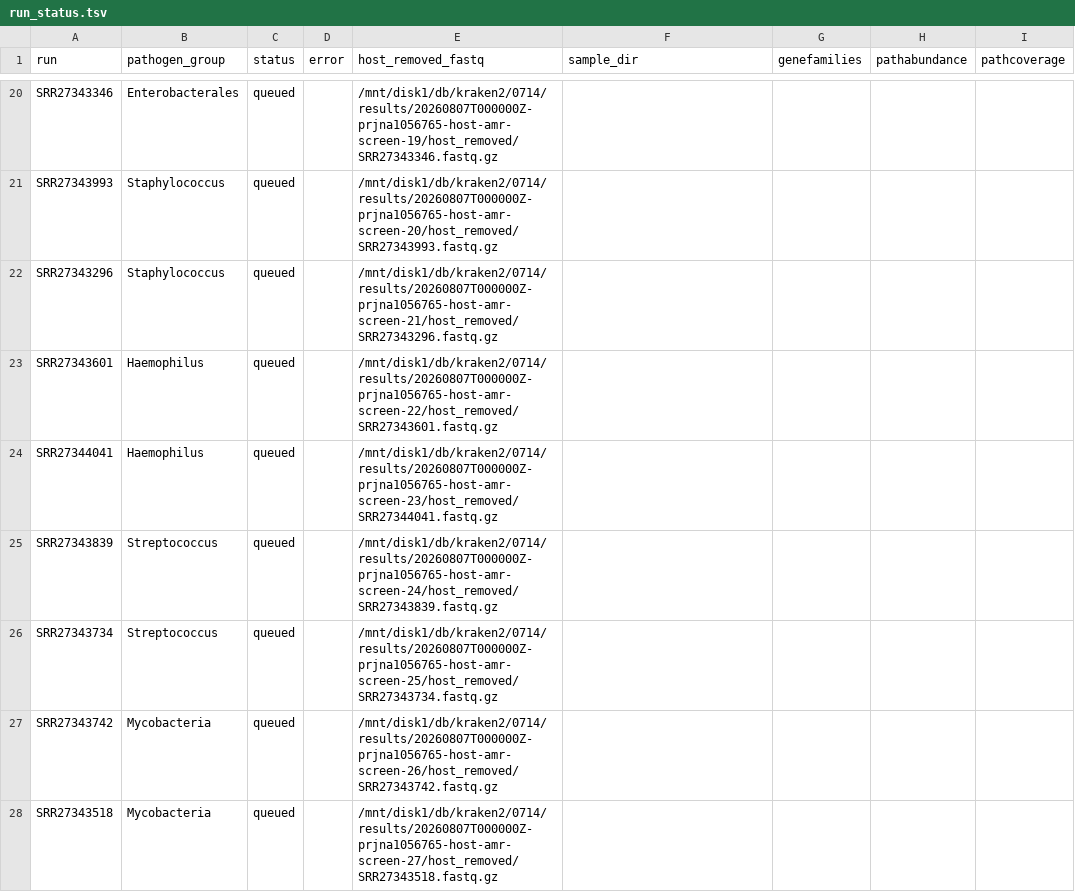
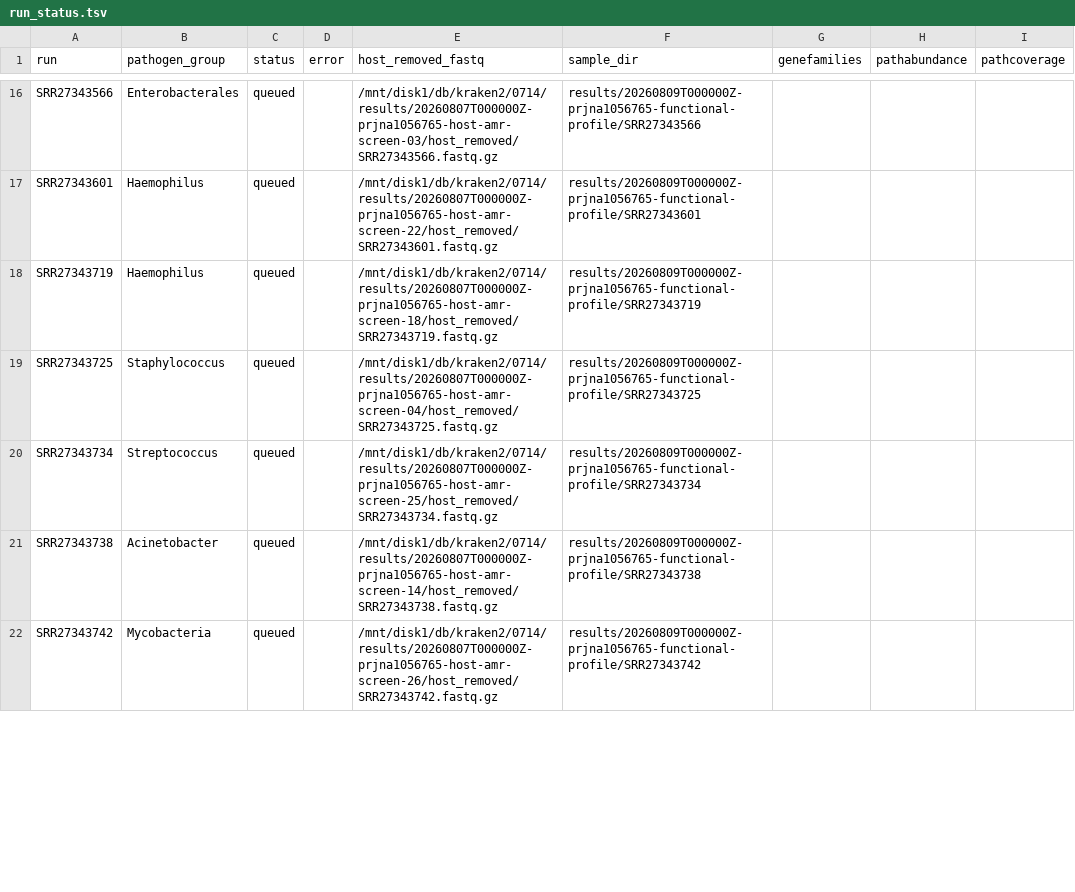
Before and after one commit to linrenzhang98-afk/0714, a TSV file: reports_public/metagenome_functional_profile/run_status.tsv, drawn as a sheet; only a part is shown, gaps mark what is left out; removed rows and columns are numbered as before the commit, all else as after; the diff covers the shown part only; the diff names each change by its address in the sheet, - before the commit and + after, or states it on an @@ line.

Commit message:
Update functional analysis progress

```diff
--- a/reports_public/metagenome_functional_profile/run_status.tsv
+++ b/reports_public/metagenome_functional_profile/run_status.tsv
-A16 (run): SRR27343346
+A16 (run): SRR27343566
-E16 (host_removed_fastq): /mnt/disk1/db/kraken2/0714/results/20260807T000000Z-prjna1056765-host-amr-screen-19/host_removed/SRR27343346.fastq.gz
+E16 (host_removed_fastq): /mnt/disk1/db/kraken2/0714/results/20260807T000000Z-prjna1056765-host-amr-screen-03/host_removed/SRR27343566.fastq.gz
-F16 (sample_dir): (empty)
+F16 (sample_dir): results/20260809T000000Z-prjna1056765-functional-profile/SRR27343566
-row 21: SRR27343993 | Staphylococcus | queued |  | /mnt/disk1/db/kraken2/0714/results/20260807T000000Z-prjna1056765-host-amr-screen-20/host_removed/SRR27343993.fastq.gz
-row 22: SRR27343296 | Staphylococcus | queued |  | /mnt/disk1/db/kraken2/0714/results/20260807T000000Z-prjna1056765-host-amr-screen-21/host_removed/SRR27343296.fastq.gz
-F17 (sample_dir): (empty)
+F17 (sample_dir): results/20260809T000000Z-prjna1056765-functional-profile/SRR27343601
-A18 (run): SRR27344041
+A18 (run): SRR27343719
-E18 (host_removed_fastq): /mnt/disk1/db/kraken2/0714/results/20260807T000000Z-prjna1056765-host-amr-screen-23/host_removed/SRR27344041.fastq.gz
+E18 (host_removed_fastq): /mnt/disk1/db/kraken2/0714/results/20260807T000000Z-prjna1056765-host-amr-screen-18/host_removed/SRR27343719.fastq.gz
-F18 (sample_dir): (empty)
+F18 (sample_dir): results/20260809T000000Z-prjna1056765-functional-profile/SRR27343719
-row 25: SRR27343839 | Streptococcus | queued |  | /mnt/disk1/db/kraken2/0714/results/20260807T000000Z-prjna1056765-host-amr-screen-24/host_removed/SRR27343839.fastq.gz
+row 19: SRR27343725 | Staphylococcus | queued |  | /mnt/disk1/db/kraken2/0714/results/20260807T000000Z-prjna1056765-host-amr-screen-04/host_removed/SRR27343725.fastq.gz | results/20260809T000000Z-prjna1056765-functional-profile/SRR27343725
-F20 (sample_dir): (empty)
+F20 (sample_dir): results/20260809T000000Z-prjna1056765-functional-profile/SRR27343734
+row 21: SRR27343738 | Acinetobacter | queued |  | /mnt/disk1/db/kraken2/0714/results/20260807T000000Z-prjna1056765-host-amr-screen-14/host_removed/SRR27343738.fastq.gz | results/20260809T000000Z-prjna1056765-functional-profile/SRR27343738
-F22 (sample_dir): (empty)
+F22 (sample_dir): results/20260809T000000Z-prjna1056765-functional-profile/SRR27343742
-row 28: SRR27343518 | Mycobacteria | queued |  | /mnt/disk1/db/kraken2/0714/results/20260807T000000Z-prjna1056765-host-amr-screen-27/host_removed/SRR27343518.fastq.gz
```
Also changed, not shown: 16 added rows, 14 removed rows and 11 edited cells elsewhere in this file, 4 other files.
